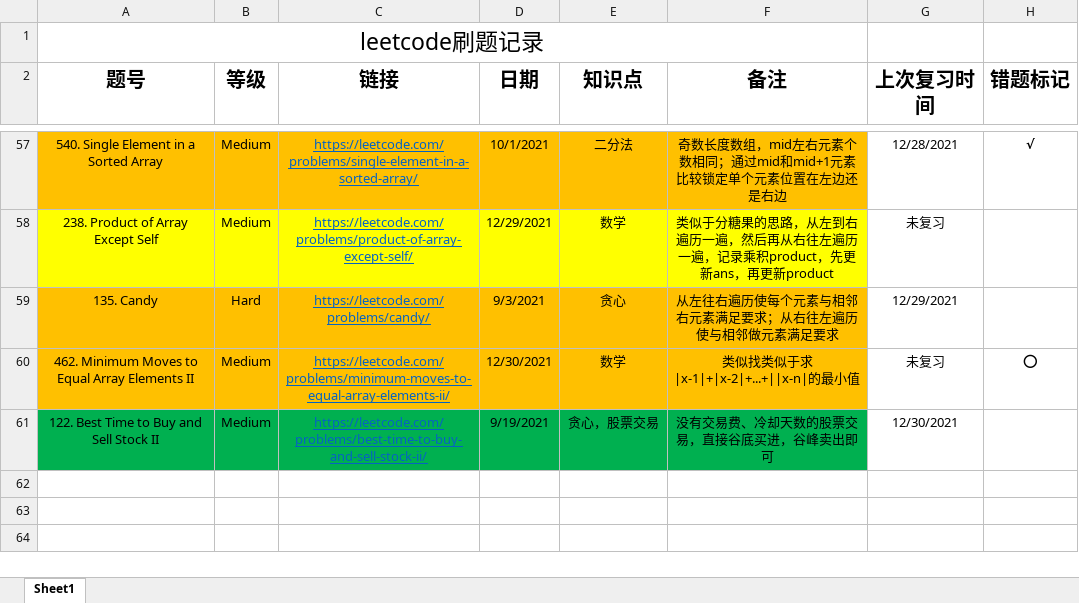
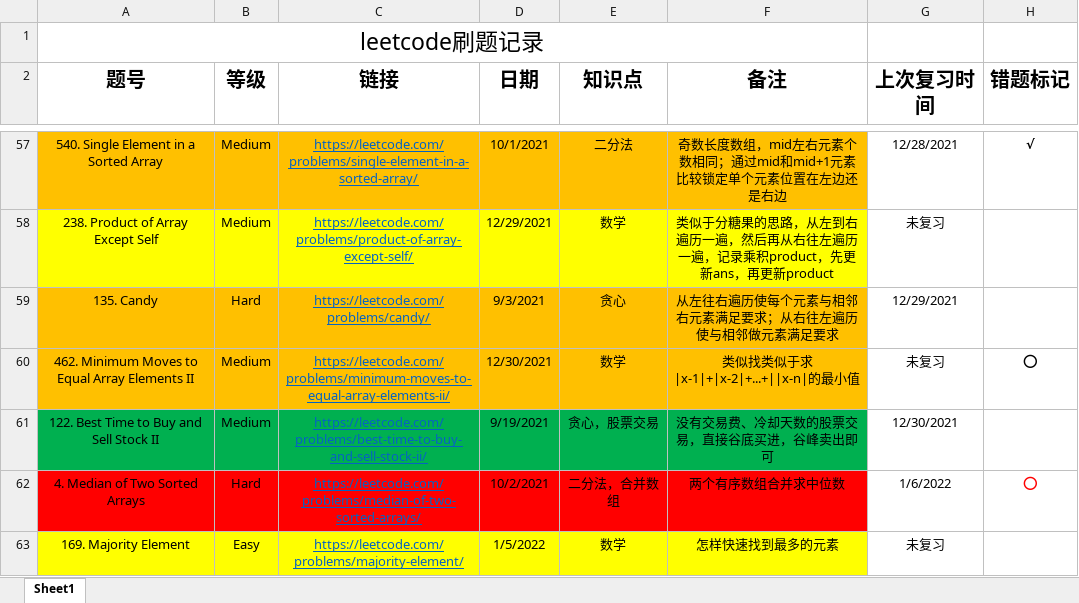
Before and after one commit to shayne98/Leetcode_everyday, an Excel workbook: Leetcode_excel/leetcode_everyday .xlsx, sheet Sheet1, drawn as a sheet; only a part is shown, gaps mark what is left out; values as stored, in another font and other column widths than the file's, no borders; the diff names each change by its address in the sheet, - before the commit and + after, or states it on an @@ line.

```diff
--- a/Leetcode_excel/leetcode_everyday .xlsx (sheet Sheet1)
+++ b/Leetcode_excel/leetcode_everyday .xlsx (sheet Sheet1)
+row 62: 4. Median of Two Sorted Arrays | Hard | https://leetcode.com/problems/median-of-two-sorted-arrays/ | 10/2/2021 | 二分法，合并数组 | 两个有序数组合并求中位数 | 1/6/2022 | ⭕
+row 63: 169. Majority Element | Easy | https://leetcode.com/problems/majority-element/ | 1/5/2022 | 数学 | 怎样快速找到最多的元素 | 未复习
```
Also changed, not shown: 3 other files.
